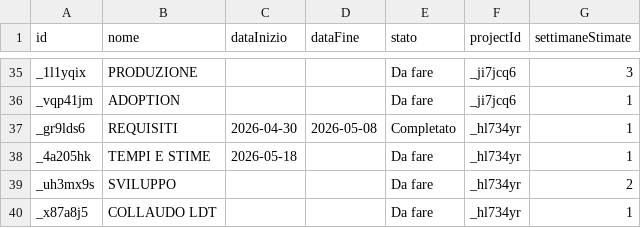
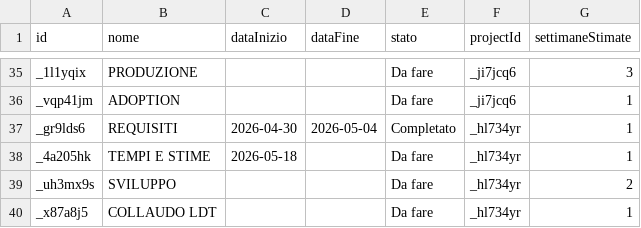
Before and after one commit to lodomenicobufi/luo-portfolio-access, a CSV file: data/tasks.csv, drawn as a sheet; only a part is shown, gaps mark what is left out.

Commit message:
Update task REQUISITI

```diff
--- a/data/tasks.csv
+++ b/data/tasks.csv
@@ -36,3 +36,3 @@ _1l1yqix,PRODUZIONE,,,Da fare,_ji7jcq6,3
 _vqp41jm,ADOPTION,,,Da fare,_ji7jcq6,1
-_gr9lds6,REQUISITI,2026-04-30,2026-05-08,Completato,_hl734yr,1
+_gr9lds6,REQUISITI,2026-04-30,2026-05-04,Completato,_hl734yr,1
 _4a205hk,TEMPI E STIME,2026-05-18,,Da fare,_hl734yr,1
```
